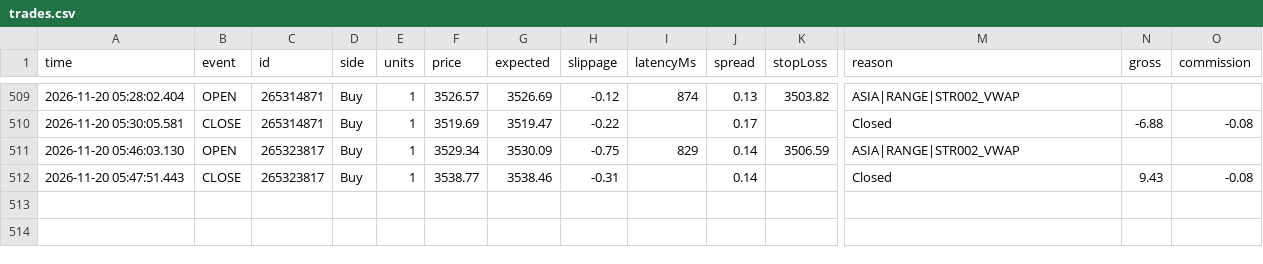
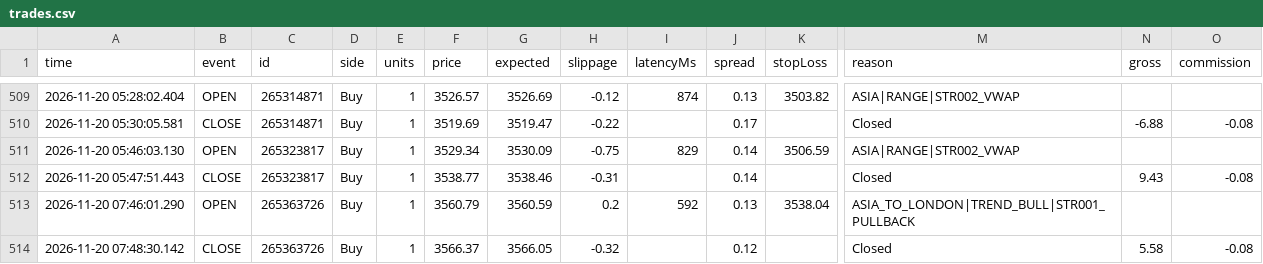
Before and after one commit to piyavutkkl-ch/tgrockza55-ai-cbot-backtest-lab, a CSV file: data/live/XAUUSD/trades.csv, drawn as a sheet; only a part is shown, gaps mark what is left out; rows hold the shown columns only; the diff names each change by its address in the sheet, - before the commit and + after, or states it on an @@ line.

Commit message:
chore(live): sync verified trade telemetry (N=445)

```diff
--- a/data/live/XAUUSD/trades.csv
+++ b/data/live/XAUUSD/trades.csv
+row 513: 2026-11-20 07:46:01.290 | OPEN | 265363726 | Buy | 1 | 3560.79 | 3560.59 | 0.2 | 592 | 0.13 | 3538.04 | ASIA_TO_LONDON|TREND_BULL|STR001_PULLBACK
+row 514: 2026-11-20 07:48:30.142 | CLOSE | 265363726 | Buy | 1 | 3566.37 | 3566.05 | -0.32 |  | 0.12 |  | Closed | 5.58 | -0.08
```
Also changed, not shown: 15 other files.
